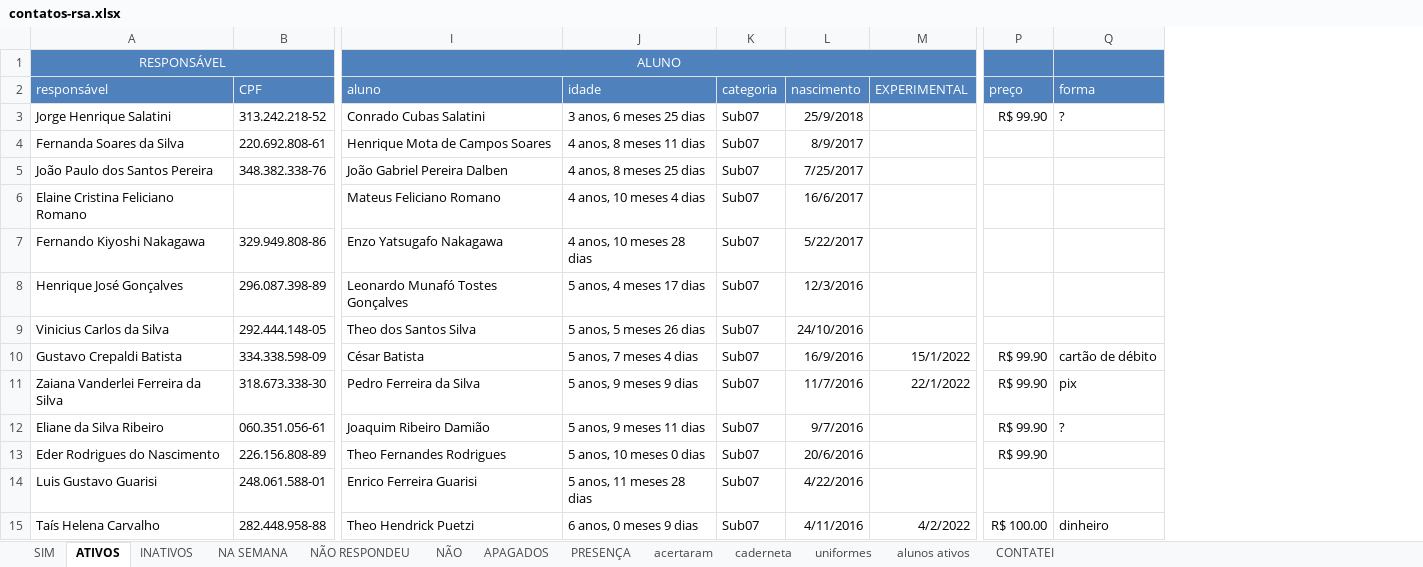
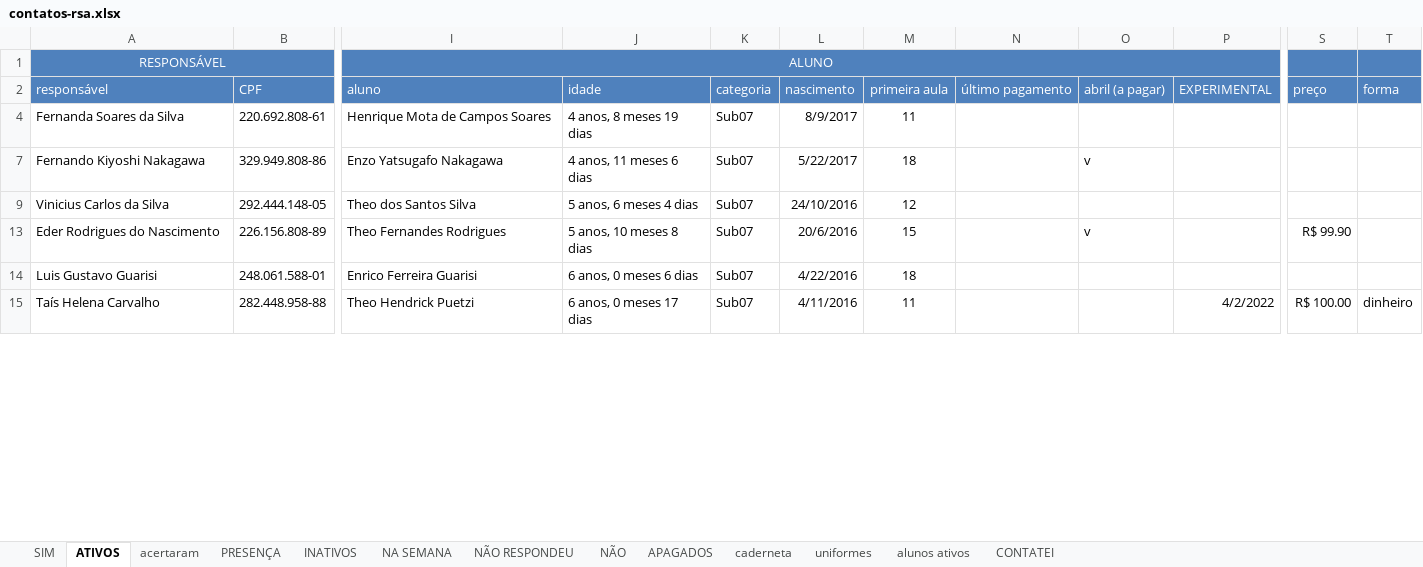
Before and after one commit to paivadaniel/contatos-rsa, an Excel workbook: contatos-rsa.xlsx, sheet ATIVOS, drawn as a sheet; only a part is shown, gaps mark what is left out; values as stored, in another font and other column widths than the file's, no borders; removed rows and columns are numbered as before the commit, all else as after; rows hold the shown columns only; the diff covers the shown part only; the diff names each change by its address in the sheet, - before the commit and + after, or states it on an @@ line.

Commit message:
28042022

```diff
--- a/contatos-rsa.xlsx (sheet ATIVOS)
+++ b/contatos-rsa.xlsx (sheet ATIVOS)
@@ sheet tab order changed: SIM | ATIVOS | acertaram | PRESENÇA | INATIVOS | NA SEMANA | NÃO RESPONDEU | NÃO | APAGADOS | caderneta | uniformes | alunos ativos | CONTATEI @@
-column J, row 2: idade; row 4: 4 anos, 8 meses 11 dias; row 7: 4 anos, 10 meses 28 dias; row 9: 5 anos, 5 meses 26 dias; rows 13-15: 5 anos, 10 meses 0 dias | 5 anos, 11 meses 28 dias | 6 anos, 0 meses 9 dias
+column J, rows 2-15: idade | 4 anos, 8 meses 19 dias | 4 anos, 11 meses 6 dias | 5 anos, 6 meses 4 dias | 5 anos, 10 meses 8 dias | 6 anos, 0 meses 6 dias | 6 anos, 0 meses 17 dias
+column M, rows 2-15: primeira aula | 11 | 18 | 12 | 15 | 18 | 11
+column N, row 2: último pagamento
+column O, rows 2-13: abril (a pagar) |  | v |  | v
-column Q, row 2: forma; row 15: dinheiro
+column T, rows 2-15: forma |  |  |  |  |  | dinheiro
-row 3: Jorge Henrique Salatini | 313.242.218-52 | Conrado Cubas Salatini | 3 anos, 6 meses 25 dias | Sub07 | 25/9/2018 |  | R$ 99.90 | ?
-row 5: João Paulo dos Santos Pereira | 348.382.338-76 | João Gabriel Pereira Dalben | 4 anos, 8 meses 25 dias | Sub07 | 7/25/2017
-row 6: Elaine Cristina Feliciano Romano |  | Mateus Feliciano Romano | 4 anos, 10 meses 4 dias | Sub07 | 16/6/2017
-row 8: Henrique José Gonçalves | 296.087.398-89 | Leonardo Munafó Tostes Gonçalves | 5 anos, 4 meses 17 dias | Sub07 | 12/3/2016
-row 10: Gustavo Crepaldi Batista | 334.338.598-09 | César Batista | 5 anos, 7 meses 4 dias | Sub07 | 16/9/2016 | 15/1/2022 | R$ 99.90 | cartão de débito
-row 11: Zaiana Vanderlei Ferreira da Silva | 318.673.338-30 | Pedro Ferreira da Silva | 5 anos, 9 meses 9 dias | Sub07 | 11/7/2016 | 22/1/2022 | R$ 99.90 | pix
-row 12: Eliane da Silva Ribeiro | 060.351.056-61 | Joaquim Ribeiro Damião | 5 anos, 9 meses 11 dias | Sub07 | 9/7/2016 |  | R$ 99.90 | ?
```
Also changed, not shown: 19 removed rows and 1 edited cell elsewhere in this sheet, sheet caderneta, sheet acertaram, sheet INATIVOS, sheet uniformes, hidden cells.
